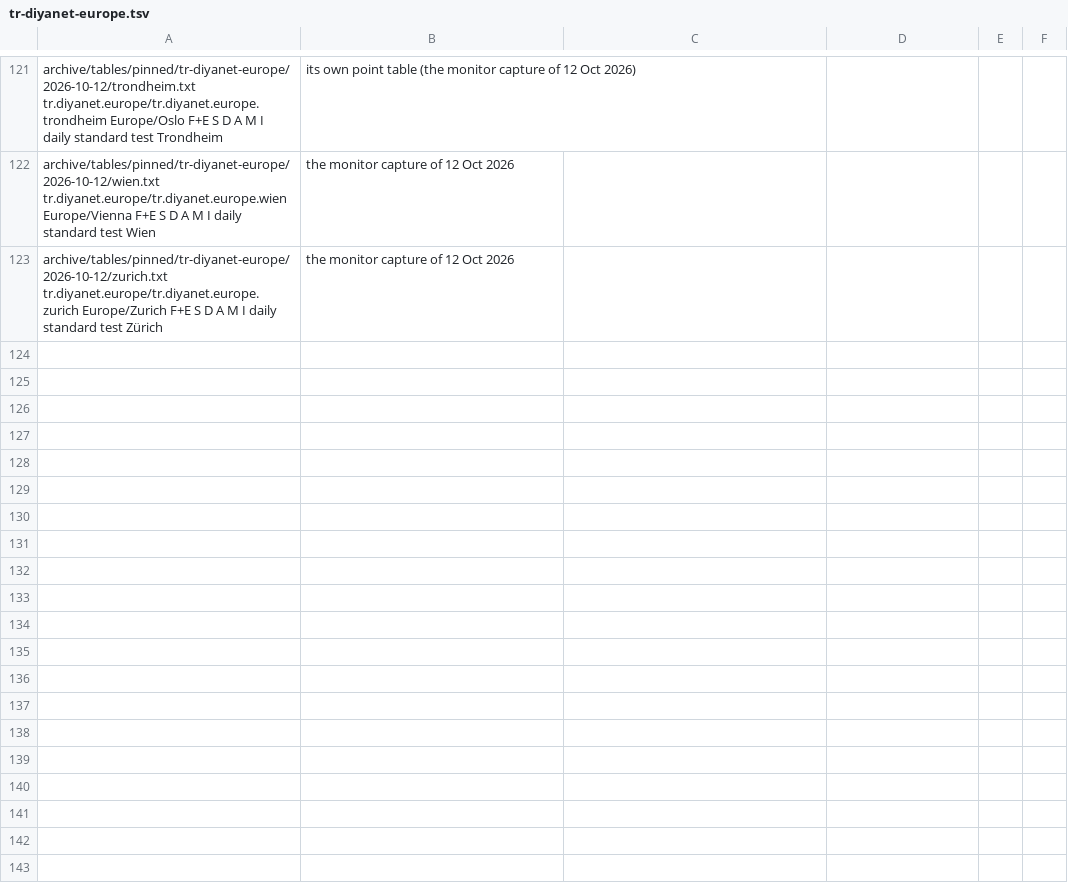
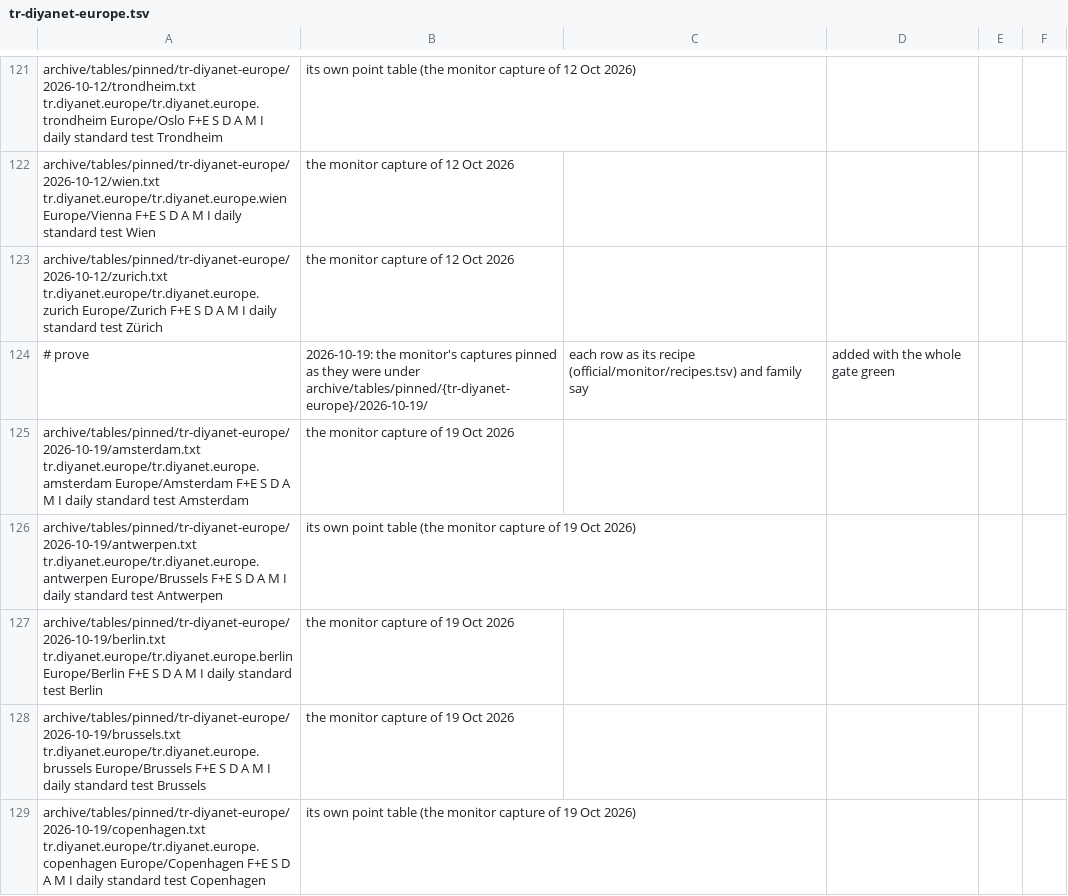
Before and after one commit to MohamedAbulgasem/Taqwa, a TSV file: tools/timetables/official/gate/tr-diyanet-europe.tsv, drawn as a sheet; only a part is shown, gaps mark what is left out; the diff covers the shown part only; the diff names each change by its address in the sheet, - before the commit and + after, or states it on an @@ line.

```diff
--- a/tools/timetables/official/gate/tr-diyanet-europe.tsv
+++ b/tools/timetables/official/gate/tr-diyanet-europe.tsv
+row 124: # prove | 2026-10-19: the monitor's captures pinned as they were under archive/tables/pinned/{tr-diyanet-europe}/2026-10-19/ | each row as its recipe (official/monitor/recipes.tsv) and family say | added with the whole gate green
+row 125: archive/tables/pinned/tr-diyanet-europe/2026-10-19/amsterdam.txt tr.diyanet.europe/tr.diyanet.europe.amsterdam Europe/Amsterdam F+E S D A M I daily standard test Amsterdam | the monitor capture of 19 Oct 2026
+row 126: archive/tables/pinned/tr-diyanet-europe/2026-10-19/antwerpen.txt tr.diyanet.europe/tr.diyanet.europe.antwerpen Europe/Brussels F+E S D A M I daily standard test Antwerpen | its own point table (the monitor capture of 19 Oct 2026)
+row 127: archive/tables/pinned/tr-diyanet-europe/2026-10-19/berlin.txt tr.diyanet.europe/tr.diyanet.europe.berlin Europe/Berlin F+E S D A M I daily standard test Berlin | the monitor capture of 19 Oct 2026
+row 128: archive/tables/pinned/tr-diyanet-europe/2026-10-19/brussels.txt tr.diyanet.europe/tr.diyanet.europe.brussels Europe/Brussels F+E S D A M I daily standard test Brussels | the monitor capture of 19 Oct 2026
+row 129: archive/tables/pinned/tr-diyanet-europe/2026-10-19/copenhagen.txt tr.diyanet.europe/tr.diyanet.europe.copenhagen Europe/Copenhagen F+E S D A M I daily standard test Copenhagen | its own point table (the monitor capture of 19 Oct 2026)
```
Also changed, not shown: 15 added rows elsewhere in this file, tools/timetables/official/gate/be-emb.tsv, tools/timetables/official/gate/ch-fids.tsv, 15 other files.
